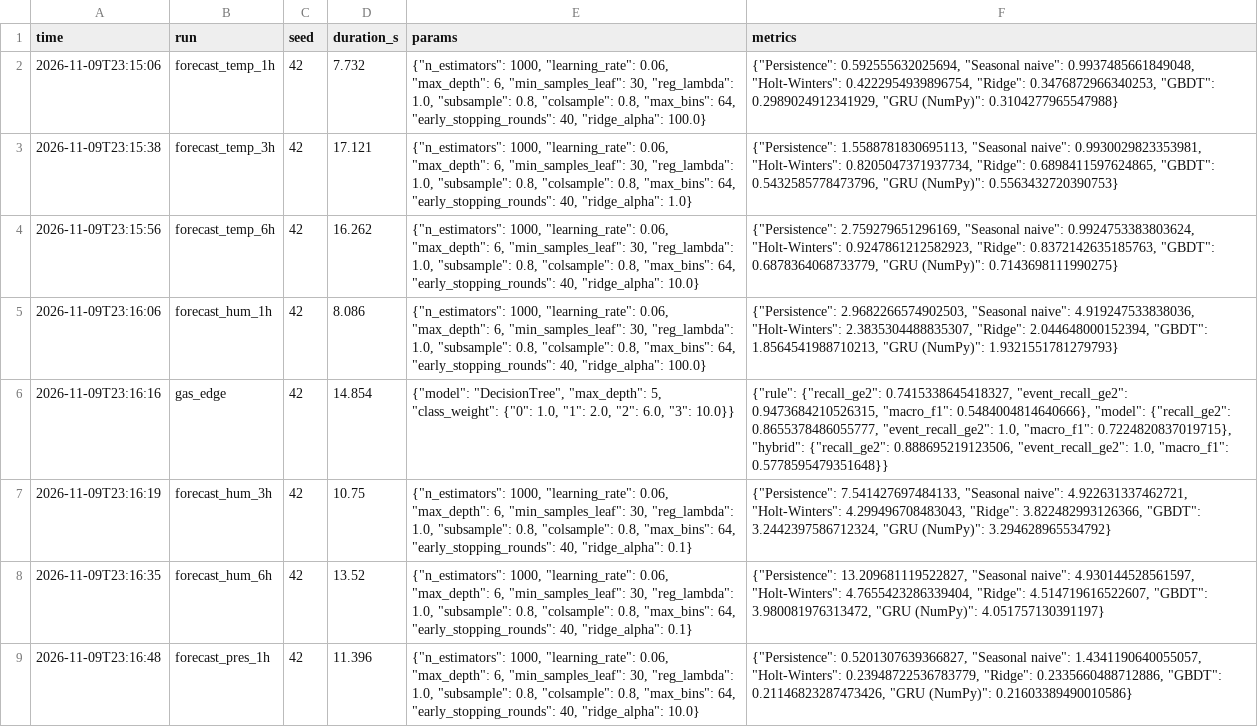
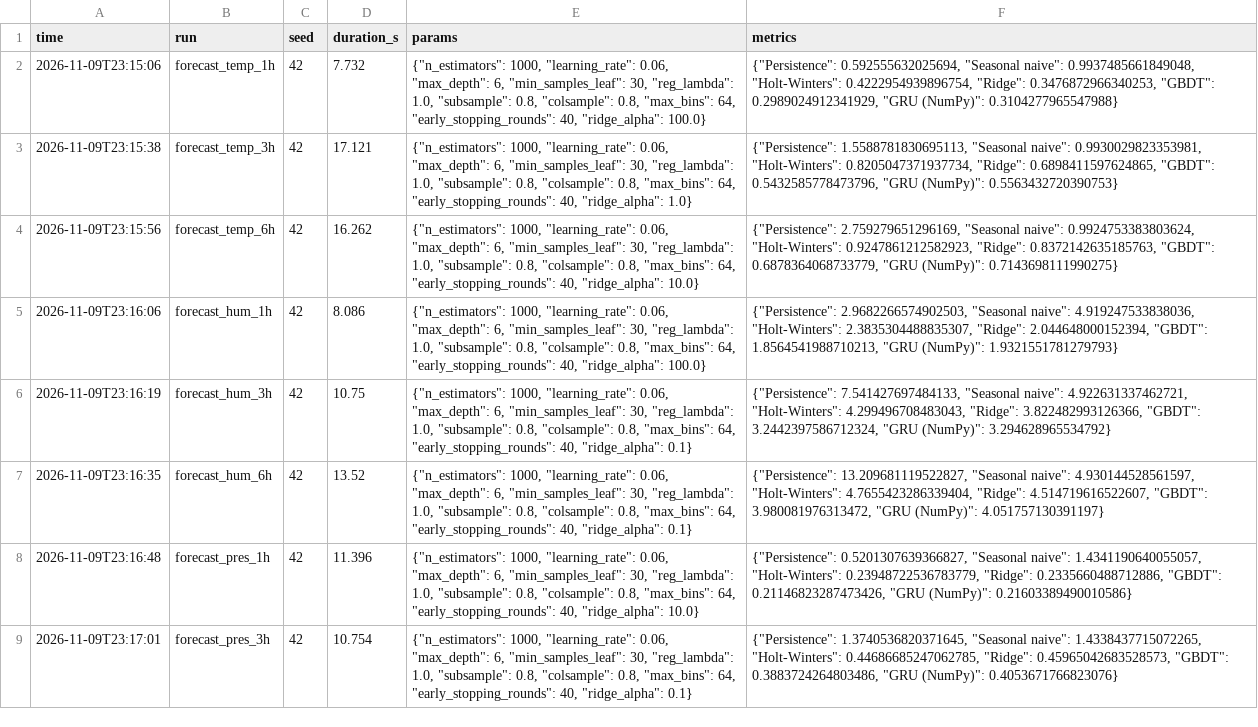
Before and after one commit to danhle396/pythonnhung, a CSV file: ml/experiments/experiments.csv, drawn as a sheet; only a part is shown; the shorter side is filled out with more unchanged rows; the diff covers the shown part only.

Commit message:
Bỏ toàn bộ dữ liệu mô phỏng, chỉ dùng số liệu đo thật
- Xoá gas_sim.py, gas_simulated.csv, tools/simulator.py
- Xoá model và kết quả train từ dữ liệu giả (gas_edge, gas_anomaly), hình và ảnh chụp dashboard
- gas_model.h: GAS_MODEL_AVAILABLE 0, edge tự chạy rule khi chưa có model
- train_gas_edge / train_anomaly bắt buộc --data (dữ liệu đo thật)
- Cập nhật báo cáo, slide, README, kịch bản demo

```diff
--- a/ml/experiments/experiments.csv
+++ b/ml/experiments/experiments.csv
@@ -5,3 +5,2 @@ time,run,seed,duration_s,params,metrics
 2026-11-09T23:16:06,forecast_hum_1h,42,8.086,"{""n_estimators"": 1000, ""learning_rate"": 0.06, ""max_depth"": 6, ""min_samples_leaf"": 30, ""reg_lambda"": 1.0, ""subsample"": 0.8, ""colsample"": 0.8, ""max_bins"": 64, ""early_stopping_rounds"": 40, ""ridge_alpha"": 100.0}","{""Persistence"": 2.9682266574902503, ""Seasonal naive"": 4.919247533838036, ""Holt-Winters"": 2.3835304488835307, ""Ridge"": 2.044648000152394, ""GBDT"": 1.8564541988710213, ""GRU (NumPy)"": 1.9321551781279793}"
-2026-11-09T23:16:16,gas_edge,42,14.854,"{""model"": ""DecisionTree"", ""max_depth"": 5, ""class_weight"": {""0"": 1.0, ""1"": 2.0, ""2"": 6.0, ""3"": 10.0}}","{""rule"": {""recall_ge2"": 0.7415338645418327, ""event_recall_ge2"": 0.9473684210526315, ""macro_f1"": 0.5484004814640666}, ""model"": {""recall_ge2"": 0.8655378486055777, ""event_recall_ge2"": 1.0, ""macro_f1"": 0.7224820837019715}, ""hybrid"": {""recall_ge2"": 0.888695219123506, ""event_recall_ge2"": 1.0, ""macro_f1"": 0.5778595479351648}}"
 2026-11-09T23:16:19,forecast_hum_3h,42,10.75,"{""n_estimators"": 1000, ""learning_rate"": 0.06, ""max_depth"": 6, ""min_samples_leaf"": 30, ""reg_lambda"": 1.0, ""subsample"": 0.8, ""colsample"": 0.8, ""max_bins"": 64, ""early_stopping_rounds"": 40, ""ridge_alpha"": 0.1}","{""Persistence"": 7.541427697484133, ""Seasonal naive"": 4.922631337462721, ""Holt-Winters"": 4.299496708483043, ""Ridge"": 3.822482993126366, ""GBDT"": 3.2442397586712324, ""GRU (NumPy)"": 3.294628965534792}"
```
Also changed, not shown: 2 removed rows elsewhere in this file, 46 other files.
